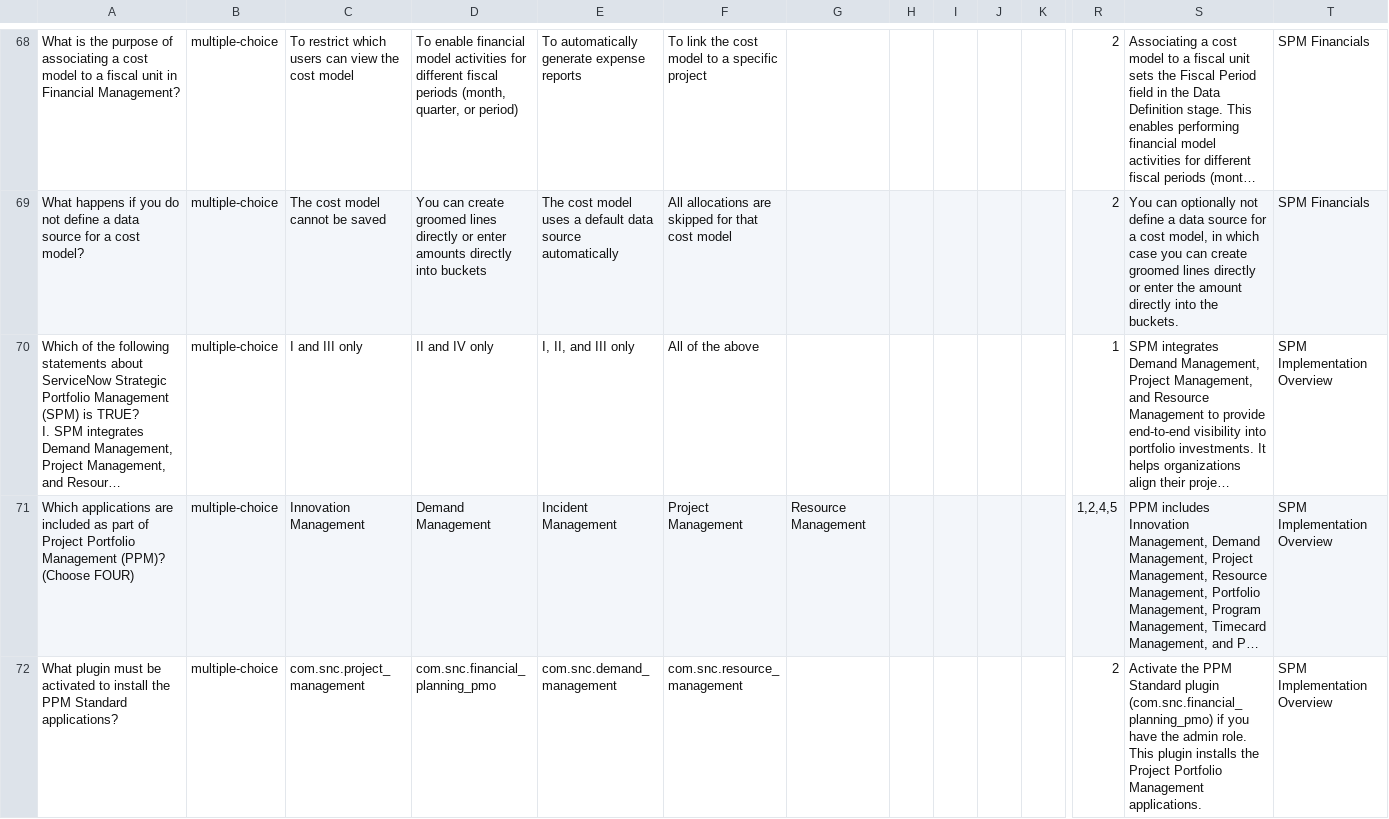
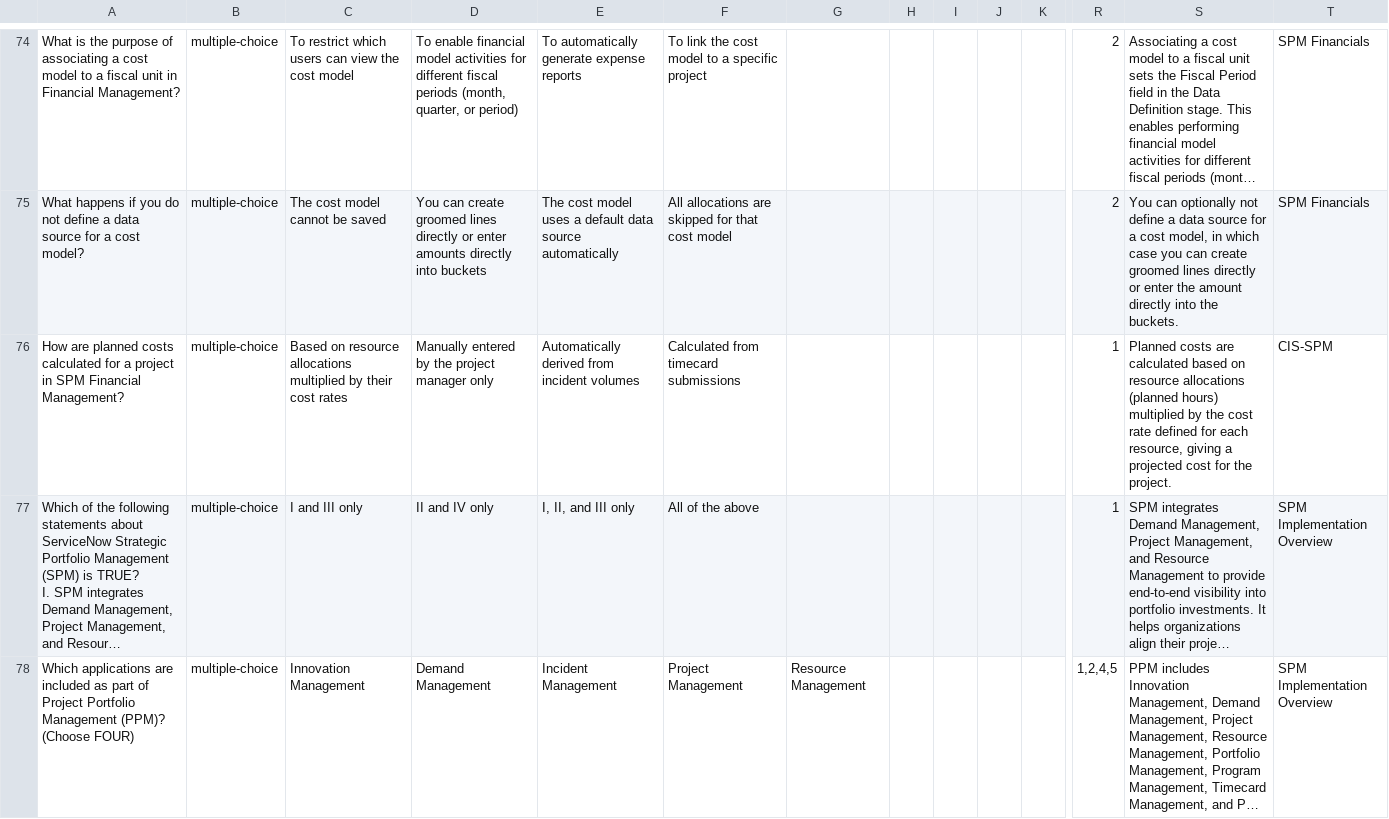
Before and after one commit to jessems/snready, a CSV file: public/exports/cis-spm-questions-udemy.csv, drawn as a sheet; only a part is shown, gaps mark what is left out; the shorter side is filled out with more unchanged rows; long unchanged cells end in …; rows hold the shown columns only; the diff covers the shown part only; the diff names each change by its address in the sheet, - before the commit and + after, or states it on an @@ line.

```diff
--- a/public/exports/cis-spm-questions-udemy.csv
+++ b/public/exports/cis-spm-questions-udemy.csv
+row 76: How are planned costs calculated for a project in SPM Financial Management? | multiple-choice | Based on resource allocations multiplied by their cost rates | Manually entered by the project manager only | Automatically derived from incident volumes | Calculated from timecard submissions |  |  |  |  |  | 1 | Planned costs are calculated based on resource allocations (planned hours) multiplied by the cost rate defined for each resource, giving a projected cost for the project. | CIS-SPM
```
Also changed, not shown: 9 added rows elsewhere in this file, public/exports/cis-tprm-questions-udemy.csv, 11 other files.
